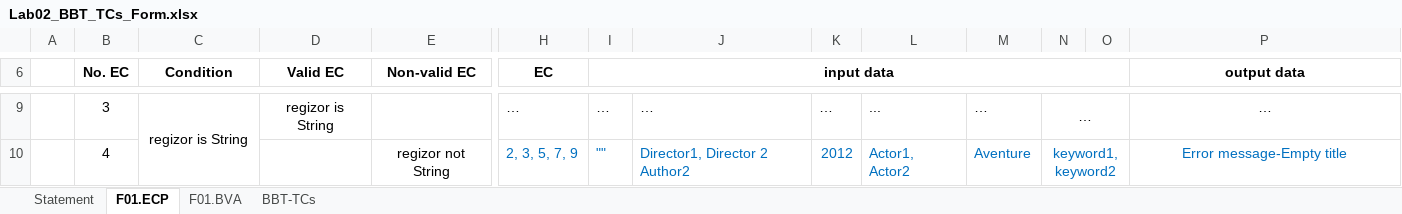
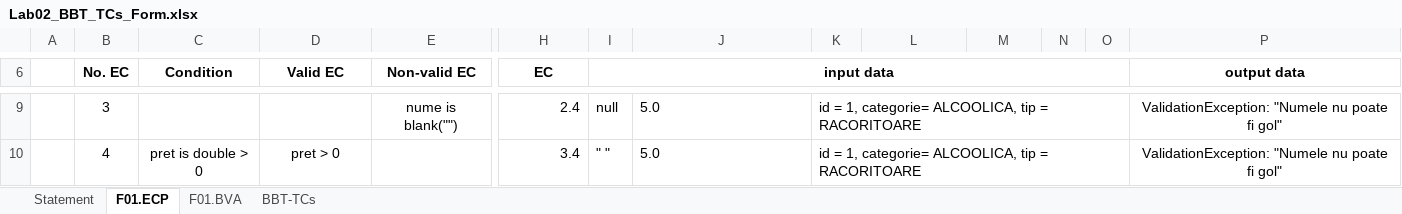
Before and after one commit to ivopastin/vvss-msl-2026, an Excel workbook: lab2/Lab02_BBT_TCs_Form.xlsx, sheet F01.ECP, drawn as a sheet; only a part is shown, gaps mark what is left out; values as stored, in another font and other column widths than the file's, no borders; charts and pictures not drawn; the diff covers the shown part only; the diff names each change by its address in the sheet, - before the commit and + after, or states it on an @@ line.

```diff
--- a/lab2/Lab02_BBT_TCs_Form.xlsx (sheet F01.ECP)
+++ b/lab2/Lab02_BBT_TCs_Form.xlsx (sheet F01.ECP)
-C9 (Condition): regizor is String
+C9 (Condition): (empty)
-C9:C10 merged
-D9 (Valid EC): regizor is String
+D9 (Valid EC): (empty)
-E9 (Non-valid EC): (empty)
+E9 (Non-valid EC): nume is blank("")
-H9 (EC): …
+H9 (EC): 2.4
-I9 (input data): …
+I9 (input data): null
-J9: …
+J9: 5.0
-K9: …
+K9: id = 1, categorie= ALCOOLICA, tip = RACORITOARE
+K9:O9 merged
-L9: ...
+L9: (empty)
-M9: …
+M9: (empty)
-N9: …
+N9: (empty)
-N9:O9 merged
-P9 (output data): …
+P9 (output data): ValidationException: "Numele nu poate fi gol"
-C10 (Condition): (empty)
+C10 (Condition): pret is double > 0
+C10:C12 merged
-D10 (Valid EC): (empty)
+D10 (Valid EC): pret > 0
-E10 (Non-valid EC): regizor not String
+E10 (Non-valid EC): (empty)
-H10:K10 text colour: #0070C0
+H10:K10 text colour: black
-H10 (EC): 2, 3, 5, 7, 9
+H10 (EC): 3.4
-I10 (input data): ""
+I10 (input data): " "
-J10: Director1, Director 2 Author2
+J10: 5.0
-K10: 2012
+K10: id = 1, categorie= ALCOOLICA, tip = RACORITOARE
+K10:O10 merged
-L10: Actor1, Actor2
+L10: (empty)
-M10: Aventure
+M10: (empty)
-N10: keyword1, keyword2
+N10: (empty)
-N10:O10 merged
-P10 (output data): Error message-Empty title
+P10 (output data): ValidationException: "Numele nu poate fi gol"
-P10 text colour: #0070C0
+P10 text colour: black
```
Also changed, not shown: 8 removed rows, 38 edited cells, cell formats and merged cells elsewhere in this sheet, sheet BBT-TCs, sheet F01.BVA, sheet Statement, charts or pictures.
